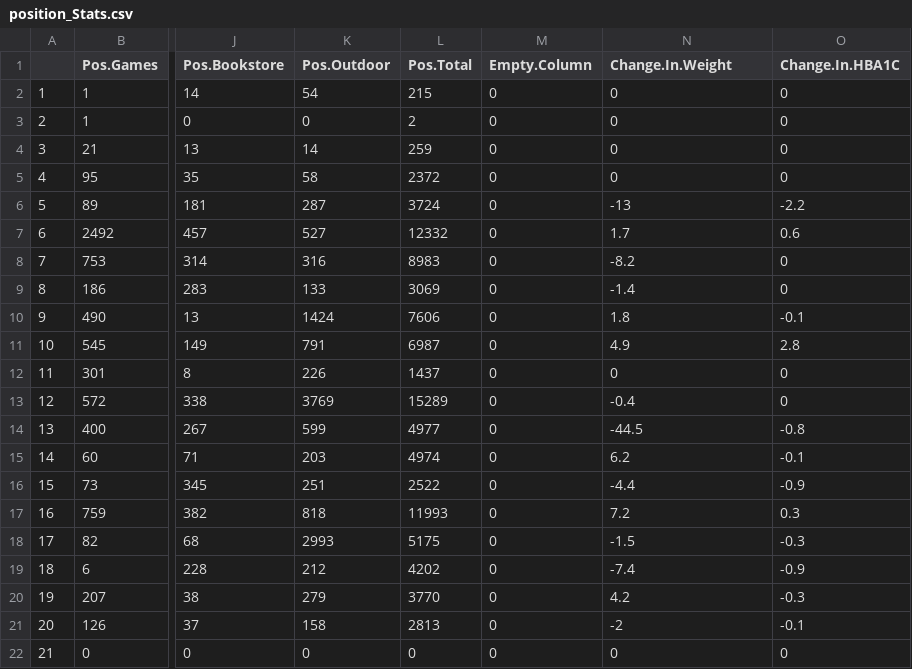
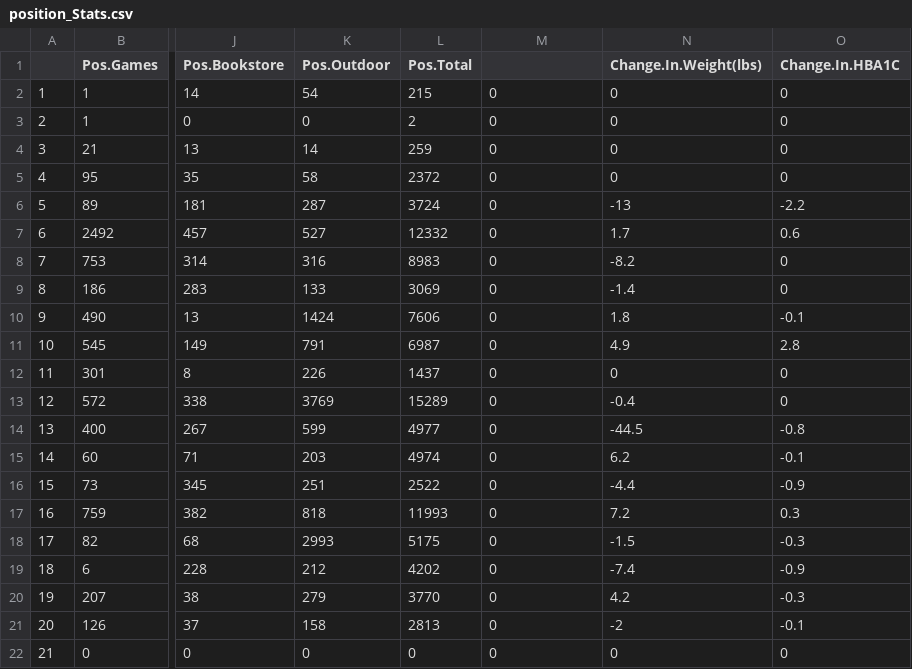
Before and after one commit to Ang-Li-al171/ActivityMap-1, a CSV file: position_Stats.csv, drawn as a sheet; only a part is shown, gaps mark what is left out; the diff names each change by its address in the sheet, - before the commit and + after, or states it on an @@ line.

```diff
--- a/position_Stats.csv
+++ b/position_Stats.csv
-M1: Empty.Column
+M1: (empty)
-N1: Change.In.Weight
+N1: Change.In.Weight(lbs)
```
Also changed, not shown: item_Stats.csv, 2 other files.
